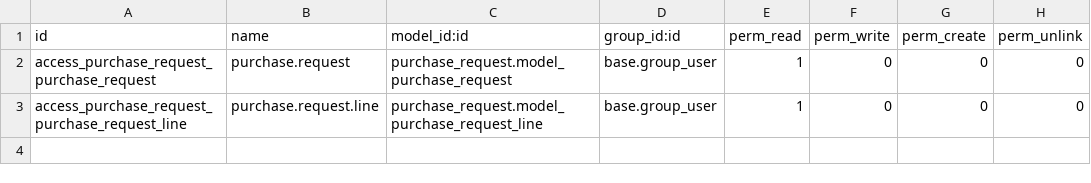
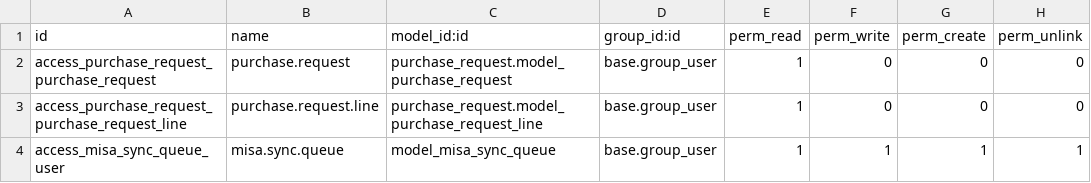
Before and after one commit to hivongseth2/HLV-odoo-crm, a CSV file: custom_addons/misa_purchase_request_sync/security/ir.model.access.csv, drawn as a sheet.

Commit message:
feat: add sync queue handling and revoke support for purchase/sale orders
Introduce a `misa.sync.queue` model to track pending synchronization requests. Update the extension API to return queue status when a purchase request or sale order is not yet synced, and add a revoke endpoint to allow cancellation. Also add the `misa_fetch_po_button` dependency and include new data files (`ir_cron.xml`, `misa_sync_queue_views.xml`) in the manifest.

```diff
--- a/custom_addons/misa_purchase_request_sync/security/ir.model.access.csv
+++ b/custom_addons/misa_purchase_request_sync/security/ir.model.access.csv
@@ -3 +3,2 @@ access_purchase_request_purchase_request,purchase.request,purchase_request.model
 access_purchase_request_purchase_request_line,purchase.request.line,purchase_request.model_purchase_request_line,base.group_user,1,0,0,0
+access_misa_sync_queue_user,misa.sync.queue,model_misa_sync_queue,base.group_user,1,1,1,1
```
Also changed, not shown: 7 other files.
